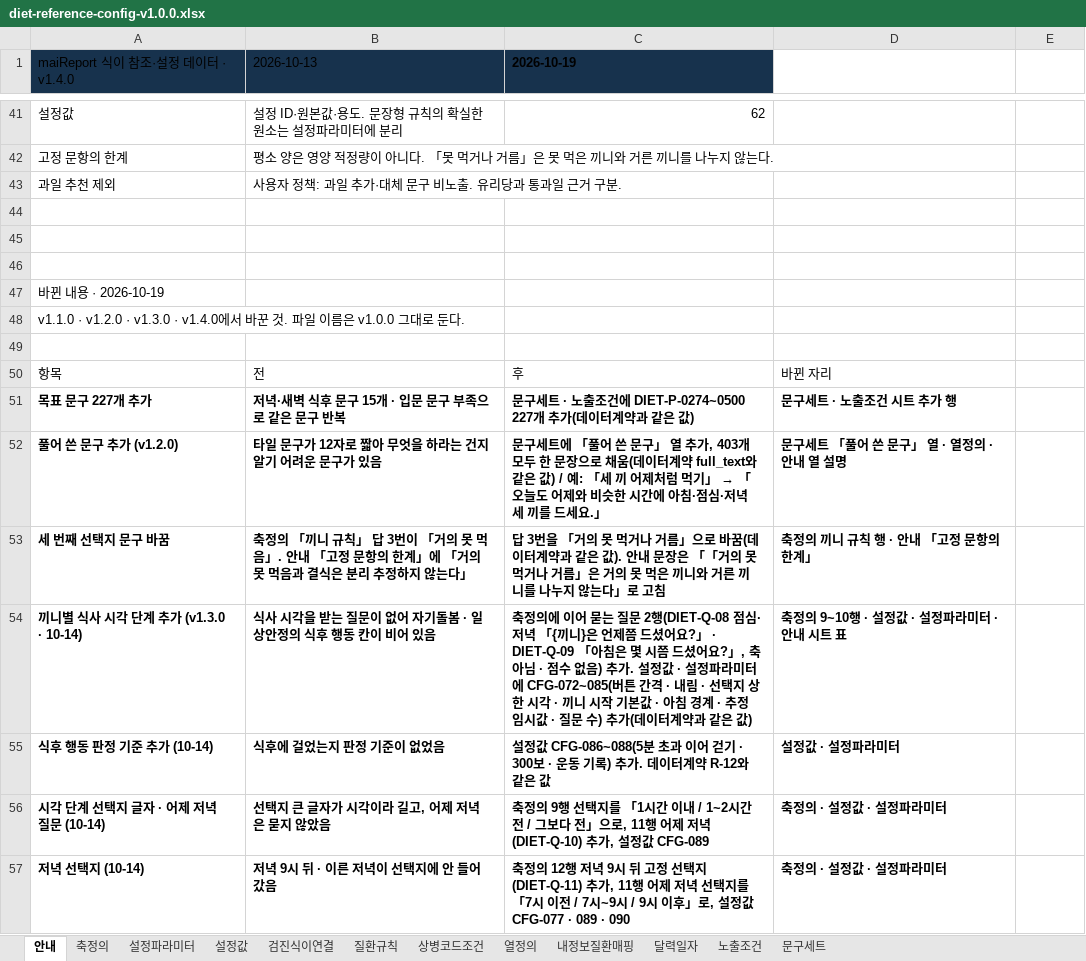
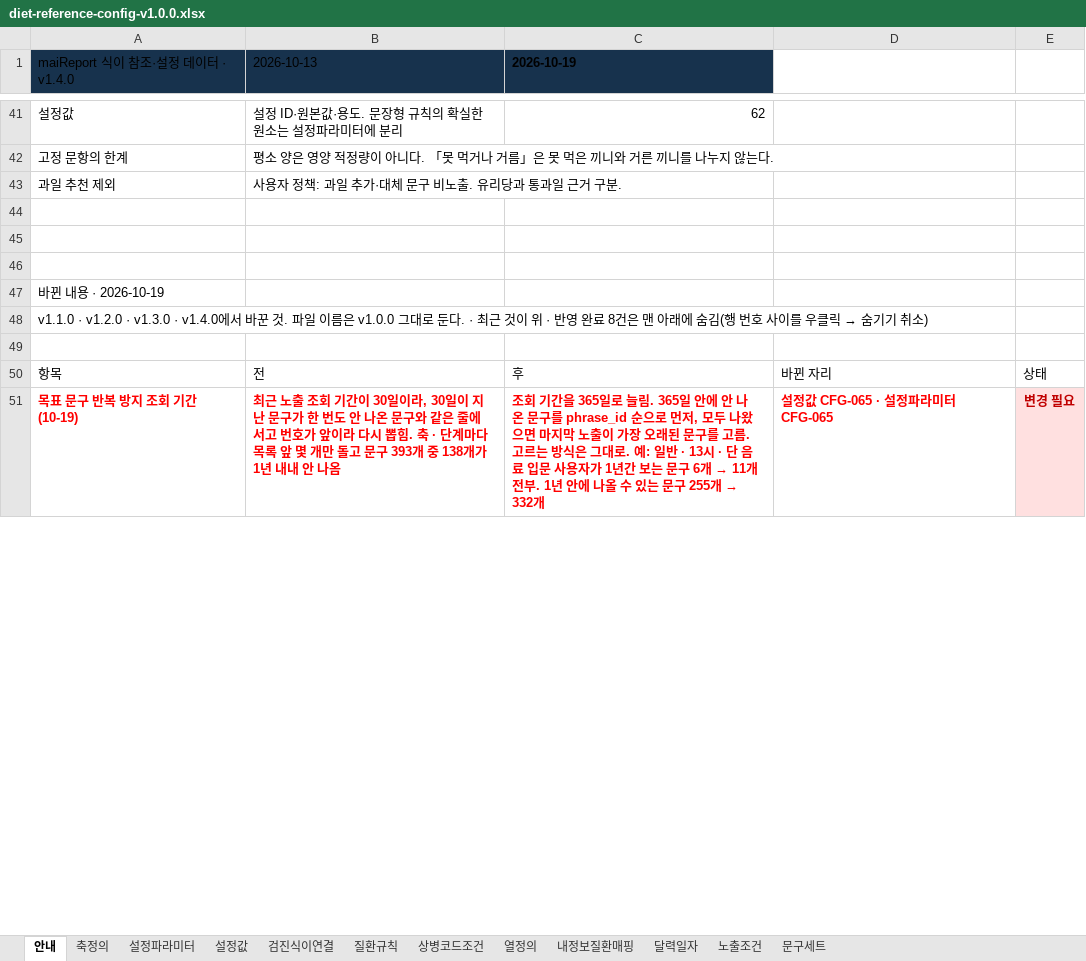
Before and after one commit to srleeinkorea/maireport-rsna-demo-k7x9m2q8v4n6, an Excel workbook: files/diet-reference-config-v1.0.0.xlsx, sheet 안내, drawn as a sheet; only a part is shown, gaps mark what is left out; values as stored, in another font and other column widths than the file's, no borders; removed rows and columns are numbered as before the commit, all else as after; the diff covers the shown part only; the diff names each change by its address in the sheet, - before the commit and + after, or states it on an @@ line.

```diff
--- a/files/diet-reference-config-v1.0.0.xlsx (sheet 안내)
+++ b/files/diet-reference-config-v1.0.0.xlsx (sheet 안내)
@@ A48 (maiReport 식이 참조·설정 데이터 · v1.4.0): …둔다. → …둔다. · 최근 것이 위 · 반영 완료 8건은 맨 아래에 숨김(행 번호 사이를 우클릭 → 숨기기 취소) @@
-E50: (empty)
+E50: 상태
-row 51: 목표 문구 227개 추가 | 저녁·새벽 식후 문구 15개 · 입문 문구 부족으로 같은 문구 반복 | 문구세트 · 노출조건에 DIET-P-0274~0500 227개 추가(데이터계약과 같은 값) | 문구세트 · 노출조건 시트 추가 행
-row 52: 풀어 쓴 문구 추가 (v1.2.0) | 타일 문구가 12자로 짧아 무엇을 하라는 건지 알기 어려운 문구가 있음 | 문구세트에 「풀어 쓴 문구」 열 추가, 403개 모두 한 문장으로 채움(데이터계약 full_text와 같은 값) / 예: 「세 끼 어제처럼 먹기」 → 「오늘도 어제와 비슷한 시간에 아침·점심·저녁 세 끼를 드세요.」 | 문구세트 「풀어 쓴 문구」 열 · 열정의 · 안내 열 설명
-row 53: 세 번째 선택지 문구 바꿈 | 축정의 「끼니 규칙」 답 3번이 「거의 못 먹음」. 안내 「고정 문항의 한계」에 「거의 못 먹음과 결식은 분리 추정하지 않는다」 | 답 3번을 「거의 못 먹거나 거름」으로 바꿈(데이터계약과 같은 값). 안내 문장은 「「거의 못 먹거나 거름」은 거의 못 먹은 끼니와 거른 끼니를 나누지 않는다」로 고침 | 축정의 끼니 규칙 행 · 안내 「고정 문항의 한계」
-row 54: 끼니별 식사 시각 단계 추가 (v1.3.0 · 10-14) | 식사 시각을 받는 질문이 없어 자기돌봄 · 일상안정의 식후 행동 칸이 비어 있음 | 축정의에 이어 묻는 질문 2행(DIET-Q-08 점심·저녁 「{끼니}은 언제쯤 드셨어요?」 · DIET-Q-09 「아침은 몇 시쯤 드셨어요?」, 축 아님 · 점수 없음) 추가. 설정값 · 설정파라미터에 CFG-072~085(버튼 간격 · 내림 · 선택지 상한 시각 · 끼니 시작 기본값 · 아침 경계 · 추정 임시값 · 질문 수) 추가(데이터계약과 같은 값) | 축정의 9~10행 · 설정값 · 설정파라미터 · 안내 시트 표
-row 55: 식후 행동 판정 기준 추가 (10-14) | 식후에 걸었는지 판정 기준이 없었음 | 설정값 CFG-086~088(5분 초과 이어 걷기 · 300보 · 운동 기록) 추가. 데이터계약 R-12와 같은 값 | 설정값 · 설정파라미터
-row 56: 시각 단계 선택지 글자 · 어제 저녁 질문 (10-14) | 선택지 큰 글자가 시각이라 길고, 어제 저녁은 묻지 않았음 | 축정의 9행 선택지를 「1시간 이내 / 1~2시간 전 / 그보다 전」으로, 11행 어제 저녁(DIET-Q-10) 추가, 설정값 CFG-089 | 축정의 · 설정값 · 설정파라미터
-row 57: 저녁 선택지 (10-14) | 저녁 9시 뒤 · 이른 저녁이 선택지에 안 들어갔음 | 축정의 12행 저녁 9시 뒤 고정 선택지(DIET-Q-11) 추가, 11행 어제 저녁 선택지를 「7시 이전 / 7시~9시 / 9시 이후」로, 설정값 CFG-077 · 089 · 090 | 축정의 · 설정값 · 설정파라미터
+row 51: 목표 문구 반복 방지 조회 기간 (10-19) | 최근 노출 조회 기간이 30일이라, 30일이 지난 문구가 한 번도 안 나온 문구와 같은 줄에 서고 번호가 앞이라 다시 뽑힘. 축 · 단계마다 목록 앞 몇 개만 돌고 문구 393개 중 138개가 1년 내내 안 나옴 | 조회 기간을 365일로 늘림. 365일 안에 안 나온 문구를 phrase_id 순으로 먼저, 모두 나왔으면 마지막 노출이 가장 오래된 문구를 고름. 고르는 방식은 그대로. 예: 일반 · 13시 · 단 음료 입문 사용자가 1년간 보는 문구 6개 → 11개 전부. 1년 안에 나올 수 있는 문구 255개 → 332개 | 설정값 CFG-065 · 설정파라미터 CFG-065 | 변경 필요
```
Also changed, not shown: 4 added rows, 5 removed rows, 1 edited cell and cell formats elsewhere in this sheet, sheet 설정파라미터, sheet 설정값, sheet 문구세트, hidden cells, files/diet-data-contract-v1.0.1.xlsx.
